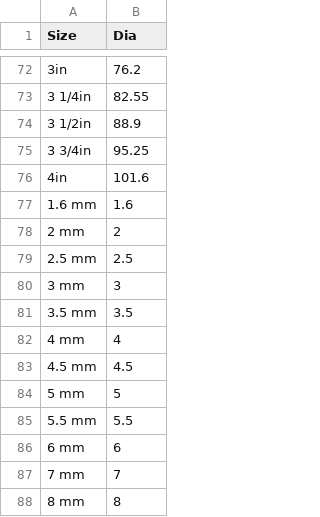
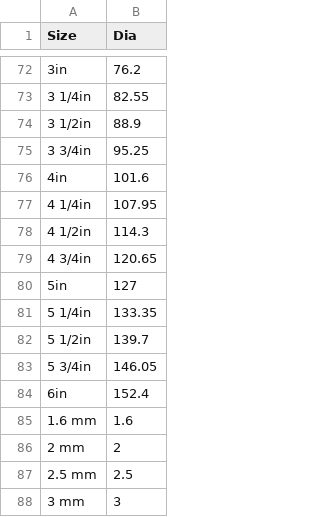
Before and after one commit to shaise/FreeCAD_FastenersWB, a CSV file: FsData/DiaList.csv, drawn as a sheet; only a part is shown, gaps mark what is left out; the shorter side is filled out with more unchanged rows.

```diff
--- a/FsData/DiaList.csv
+++ b/FsData/DiaList.csv
@@ -76,2 +76,10 @@
 "4in",101.6
+"4 1/4in",107.95
+"4 1/2in",114.3
+"4 3/4in",120.65
+"5in",127
+"5 1/4in",133.35
+"5 1/2in",139.7
+"5 3/4in",146.05
+"6in",152.4
 "1.6 mm",1.6
```
Also changed, not shown: 5 other files.
